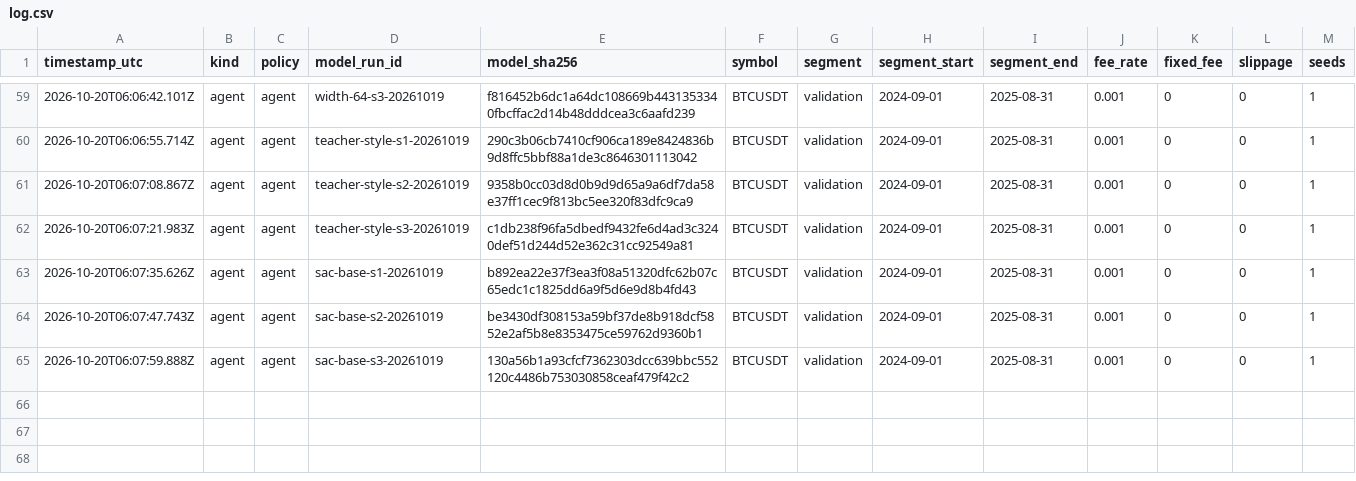
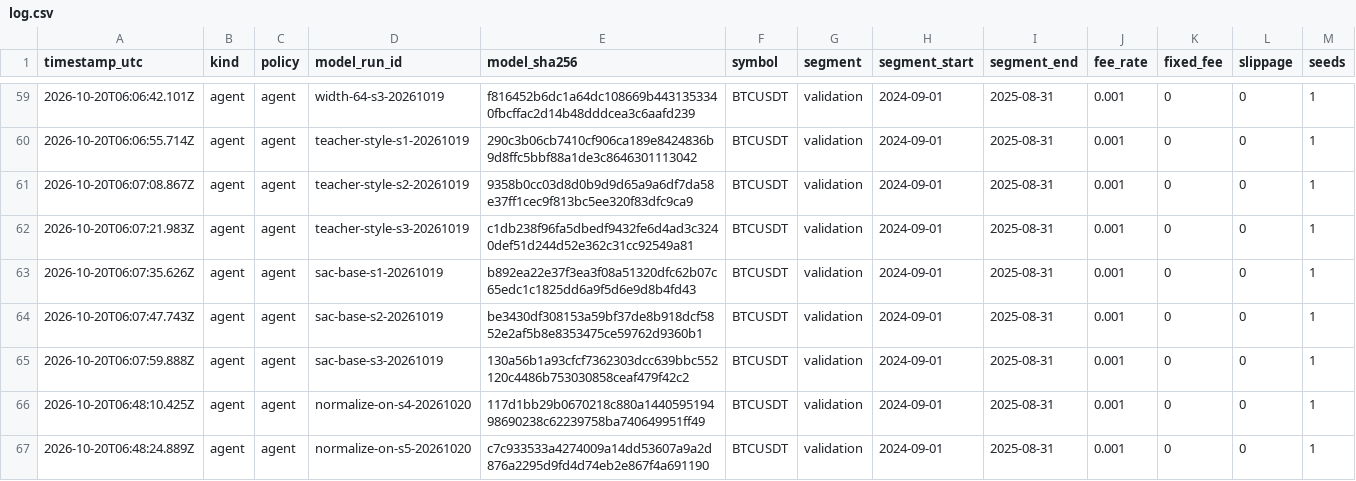
Before and after one commit to Zhen131/ZHENNs_Ledger_Gym, a CSV file: evaluations/log.csv, drawn as a sheet; only a part is shown, gaps mark what is left out; rows hold the shown columns only; the diff names each change by its address in the sheet, - before the commit and + after, or states it on an @@ line.

Commit message:
eval: best config, seeds 4 and 5 on the validation segment

```diff
--- a/evaluations/log.csv
+++ b/evaluations/log.csv
+row 66: 2026-10-20T06:48:10.425Z | agent | agent | normalize-on-s4-20261020 | 117d1bb29b0670218c880a144059519498690238c62239758ba740649951ff49 | BTCUSDT | validation | 2024-09-01 | 2025-08-31 | 0.001 | 0 | 0 | 1
+row 67: 2026-10-20T06:48:24.889Z | agent | agent | normalize-on-s5-20261020 | c7c933533a4274009a14dd53607a9a2d876a2295d9fd4d74eb2e867f4a691190 | BTCUSDT | validation | 2024-09-01 | 2025-08-31 | 0.001 | 0 | 0 | 1
```
Also changed, not shown: 2 other files.
